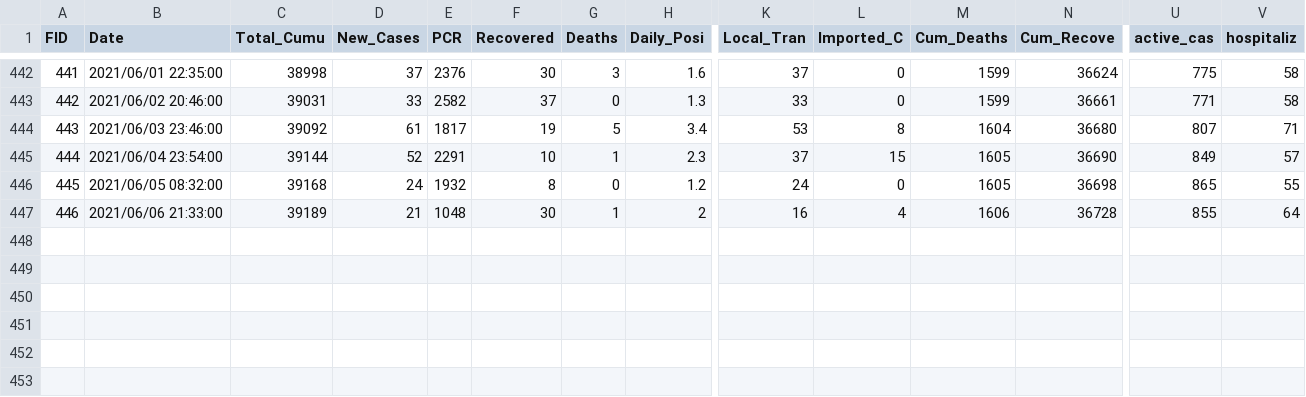
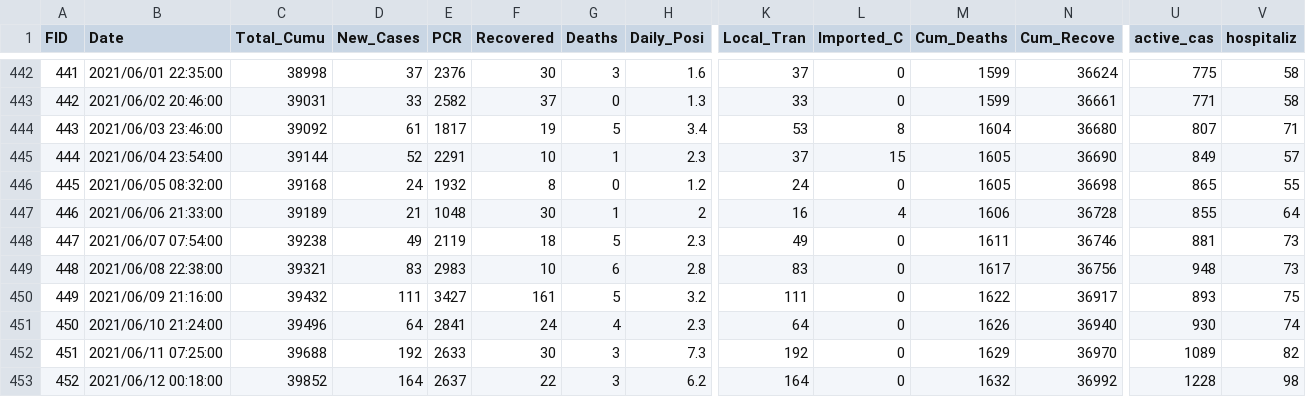
Before and after one commit to African-Surveyors-Connect/Zimbabwe-COVID-19-Data, a CSV file: time_series_data/daily_cumulative_records.csv, drawn as a sheet; only a part is shown, gaps mark what is left out; rows hold the shown columns only; the diff names each change by its address in the sheet, - before the commit and + after, or states it on an @@ line.

```diff
--- a/time_series_data/daily_cumulative_records.csv
+++ b/time_series_data/daily_cumulative_records.csv
+row 448: 447 | 2021/06/07 07:54:00 | 39238 | 49 | 2119 | 18 | 5 | 2.3 | 49 | 0 | 1611 | 36746 | 881 | 73
+row 449: 448 | 2021/06/08 22:38:00 | 39321 | 83 | 2983 | 10 | 6 | 2.8 | 83 | 0 | 1617 | 36756 | 948 | 73
+row 450: 449 | 2021/06/09 21:16:00 | 39432 | 111 | 3427 | 161 | 5 | 3.2 | 111 | 0 | 1622 | 36917 | 893 | 75
+row 451: 450 | 2021/06/10 21:24:00 | 39496 | 64 | 2841 | 24 | 4 | 2.3 | 64 | 0 | 1626 | 36940 | 930 | 74
+row 452: 451 | 2021/06/11 07:25:00 | 39688 | 192 | 2633 | 30 | 3 | 7.3 | 192 | 0 | 1629 | 36970 | 1089 | 82
+row 453: 452 | 2021/06/12 00:18:00 | 39852 | 164 | 2637 | 22 | 3 | 6.2 | 164 | 0 | 1632 | 36992 | 1228 | 98
```
Also changed, not shown: vaccination_progress/vaccination_metrics.csv, 4 other files.
